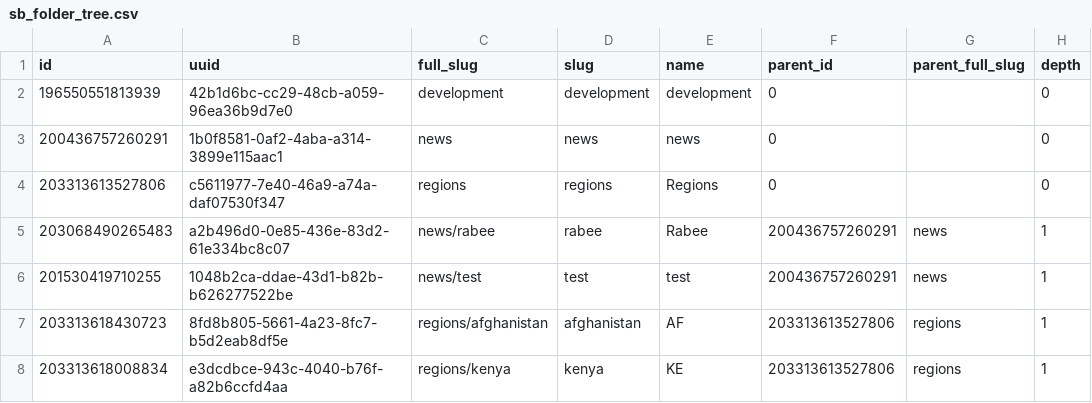
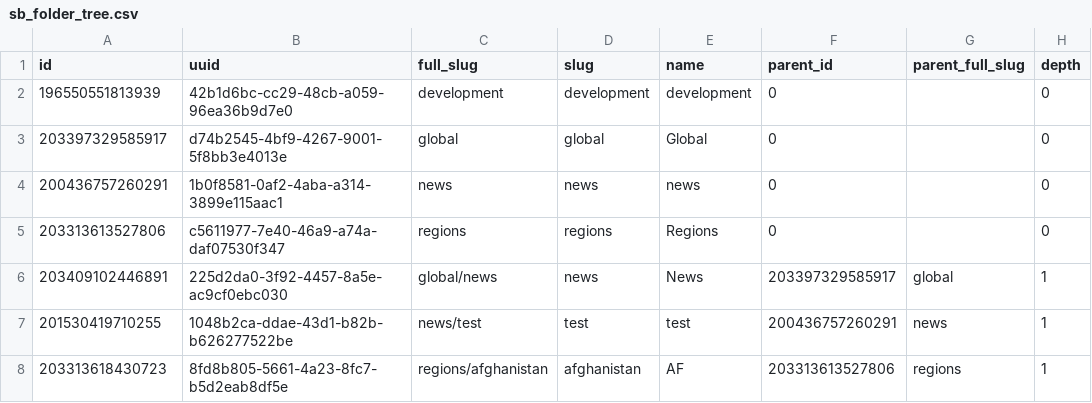
Before and after one commit to abdullahsultan-cp/myrepo, a CSV file: data/migrate/sb_folder_tree.csv, drawn as a sheet; only a part is shown; the shorter side is filled out with more unchanged rows.

```diff
--- a/data/migrate/sb_folder_tree.csv
+++ b/data/migrate/sb_folder_tree.csv
@@ -2,5 +2,6 @@
 196550551813939,42b1d6bc-cc29-48cb-a059-96ea36b9d7e0,development,development,development,0,,0
+203397329585917,d74b2545-4bf9-4267-9001-5f8bb3e4013e,global,global,Global,0,,0
 200436757260291,1b0f8581-0af2-4aba-a314-3899e115aac1,news,news,news,0,,0
 203313613527806,c5611977-7e40-46a9-a74a-daf07530f347,regions,regions,Regions,0,,0
-203068490265483,a2b496d0-0e85-436e-83d2-61e334bc8c07,news/rabee,rabee,Rabee,200436757260291,news,1
+203409102446891,225d2da0-3f92-4457-8a5e-ac9cf0ebc030,global/news,news,News,203397329585917,global,1
 201530419710255,1048b2ca-ddae-43d1-b82b-b626277522be,news/test,test,test,200436757260291,news,1
```
Also changed, not shown: 12 other files.
